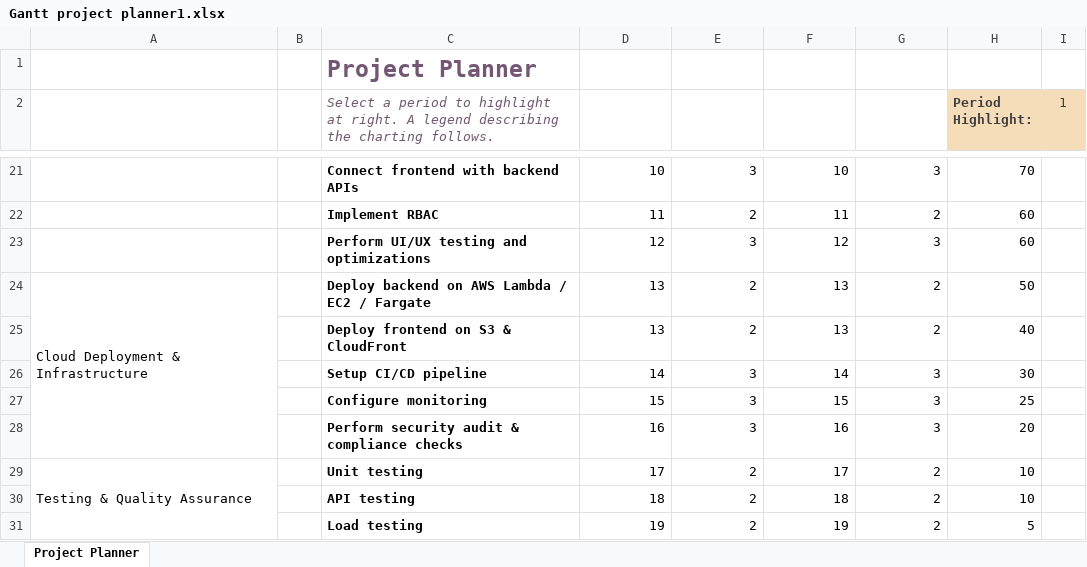
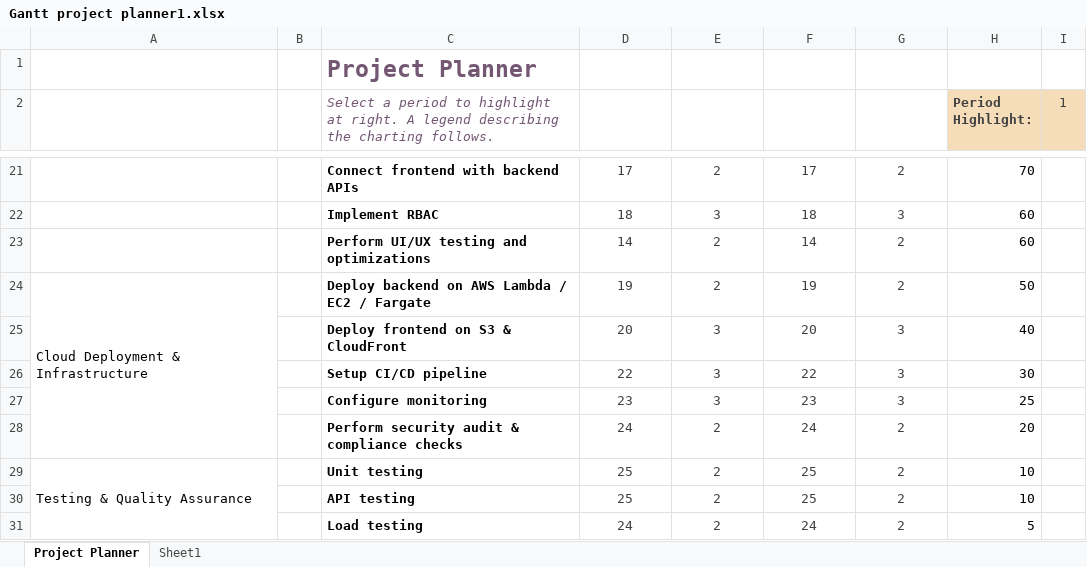
Before and after one commit to sriTechProjects/AWS_Security_Hub, an Excel workbook: Documents/Gantt project planner1.xlsx, sheet Project Planner, drawn as a sheet; only a part is shown, gaps mark what is left out; values as stored, in another font and other column widths than the file's, no borders; conditional formats not drawn; the diff covers the shown part only; the diff names each change by its address in the sheet, - before the commit and + after, or states it on an @@ line.

```diff
--- a/Documents/Gantt project planner1.xlsx (sheet Project Planner)
+++ b/Documents/Gantt project planner1.xlsx (sheet Project Planner)
+sheet tab: Sheet1
@@ D21:G31 text colour: black → #404040, alignment: right → center @@
-D21: 10
+D21: 17
-E21: 3
+E21: 2
-F21: 10
+F21: 17
-G21: 3
+G21: 2
-D22: 11
+D22: 18
-E22: 2
+E22: 3
-F22: 11
+F22: 18
-G22: 2
+G22: 3
-D23: 12
+D23: 14
-E23: 3
+E23: 2
-F23: 12
+F23: 14
-G23: 3
+G23: 2
-D24: 13
+D24: 19
-F24: 13
+F24: 19
-D25: 13
+D25: 20
-E25: 2
+E25: 3
-F25: 13
+F25: 20
-G25: 2
+G25: 3
-D26: 14
+D26: 22
-F26: 14
+F26: 22
-D27: 15
+D27: 23
-F27: 15
+F27: 23
-D28: 16
+D28: 24
-E28: 3
+E28: 2
-F28: 16
+F28: 24
-G28: 3
+G28: 2
-D29: 17
+D29: 25
-F29: 17
+F29: 25
-D30: 18
+D30: 25
-F30: 18
+F30: 25
-D31: 19
+D31: 24
-F31: 19
+F31: 24
```
Also changed, not shown: 66 edited cells, cell formats and merged cells elsewhere in this sheet, 12 other files.
